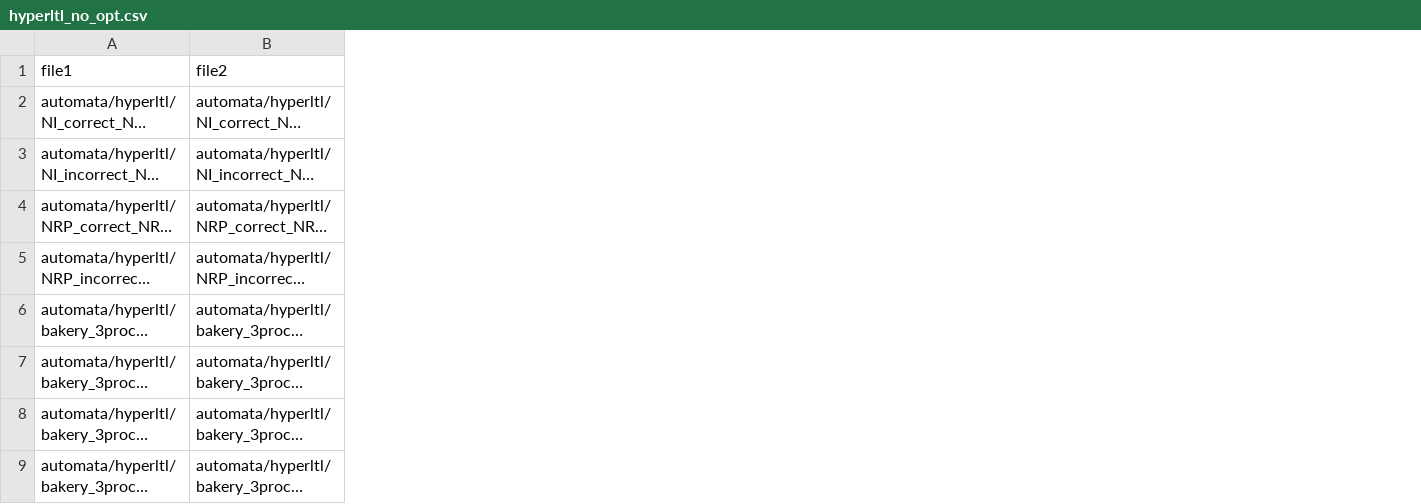
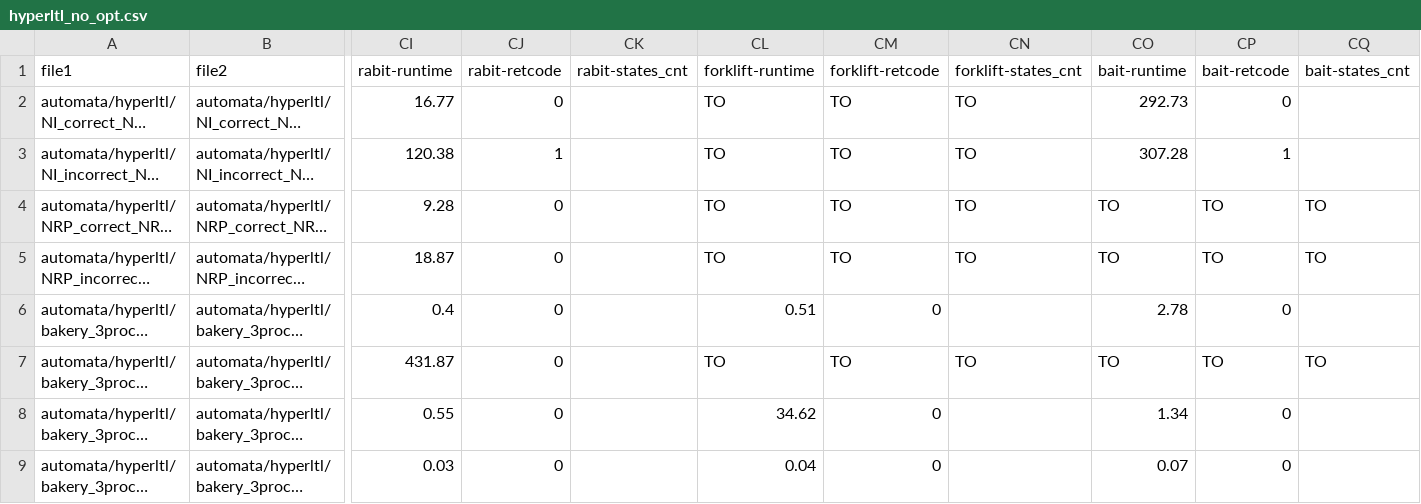
Before and after one commit to OndrejAlexaj/omega-modular-incl-eval, a CSV file: results/no_opt/hyperltl_no_opt.csv, drawn as a sheet; only a part is shown, gaps mark what is left out; long unchanged cells end in …; the diff names each change by its address in the sheet, - before the commit and + after, or states it on an @@ line.

Commit message:
Add exec times of rabit,bait and forklift.

```diff
--- a/results/no_opt/hyperltl_no_opt.csv
+++ b/results/no_opt/hyperltl_no_opt.csv
+column CI (rabit-runtime), rows 2-9: 16.77 | 120.38 | 9.28 | 18.87 | 0.4 | 431.87 | 0.55 | 0.03
+column CJ (rabit-retcode), rows 2-9: 0 | 1 | 0 | 0 | 0 | 0 | 0 | 0
+column CK (rabit-states_cnt), empty
+column CL (forklift-runtime), rows 2-9: TO | TO | TO | TO | 0.51 | TO | 34.62 | 0.04
+column CM (forklift-retcode), rows 2-9: TO | TO | TO | TO | 0 | TO | 0 | 0
+column CN (forklift-states_cnt), rows 2-7: TO | TO | TO | TO |  | TO
+column CO (bait-runtime), rows 2-9: 292.73 | 307.28 | TO | TO | 2.78 | TO | 1.34 | 0.07
+column CP (bait-retcode), rows 2-9: 0 | 1 | TO | TO | 0 | TO | 0 | 0
+column CQ (bait-states_cnt), rows 4-7: TO | TO |  | TO
```
Also changed, not shown: results/no_opt/rabit_no_opt.csv, 4 other files.
